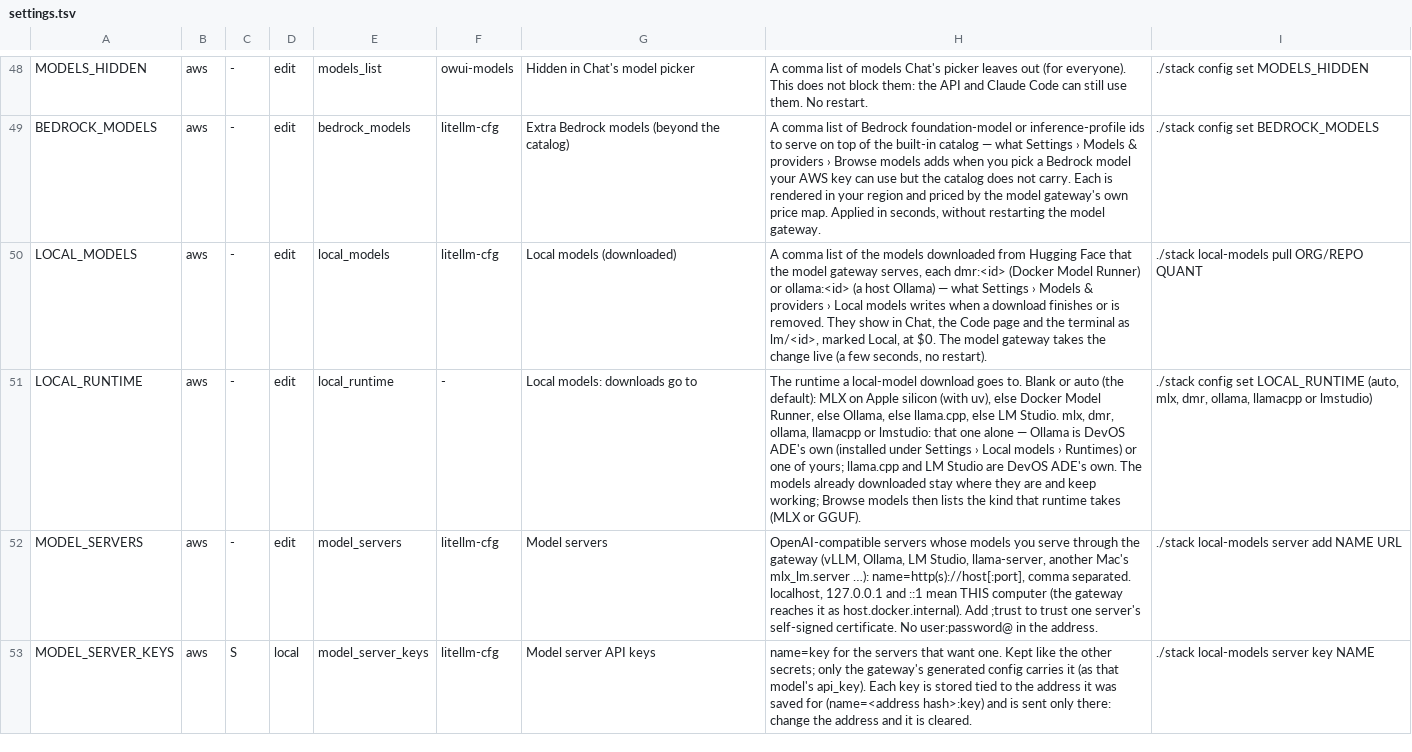
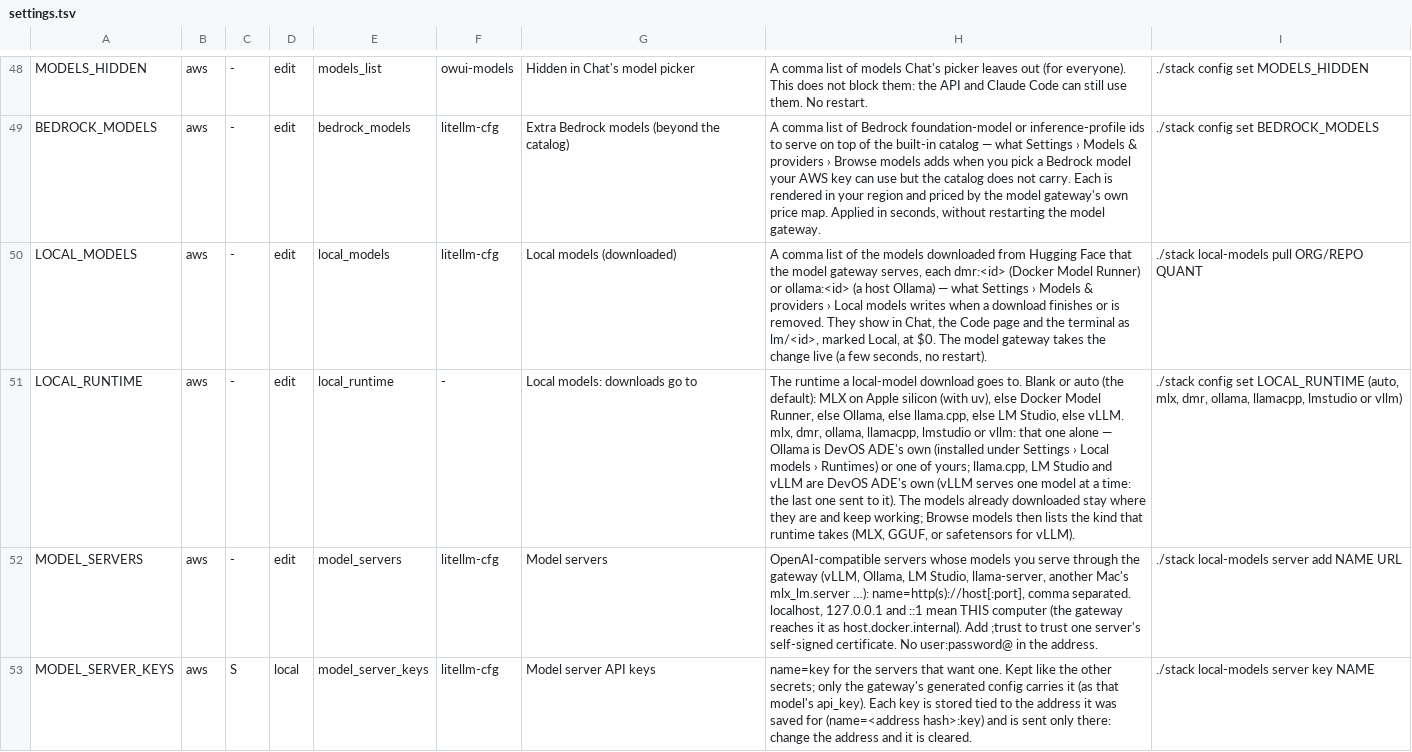
Before and after one commit to JongoDB-Labs/devos-ade, a TSV file: catalog/settings.tsv, drawn as a sheet; only a part is shown, gaps mark what is left out; the diff names each change by its address in the sheet, - before the commit and + after, or states it on an @@ line.

```diff
--- a/catalog/settings.tsv
+++ b/catalog/settings.tsv
-H51: …else LM Studio. mlx, dmr, ollama, llamacpp or lmstudio: that one alone — Ollama is DevOS ADE's own (installed under Settings › Local models › Runtimes) or one of yours; llama.cpp and LM Studio are DevOS ADE's own. The models already downloaded stay where they are and keep working; Browse models then lists the kind that runtime takes (MLX or GGUF).
+H51: …else LM Studio, else vLLM. mlx, dmr, ollama, llamacpp, lmstudio or vllm: that one alone — Ollama is DevOS ADE's own (installed under Settings › Local models › Runtimes) or one of yours; llama.cpp, LM Studio and vLLM are DevOS ADE's own (vLLM serves one model at a time: the last one sent to it). The models already downloaded stay where they are and keep working; Browse models then lists the kind that runtime takes (MLX, GGUF, or safetensors for vLLM).
-I51: …dmr, ollama, llamacpp or lmstudio)
+I51: …dmr, ollama, llamacpp, lmstudio or vllm)
```
Also changed, not shown: catalog/settings-layout.tsv, 37 other files.
